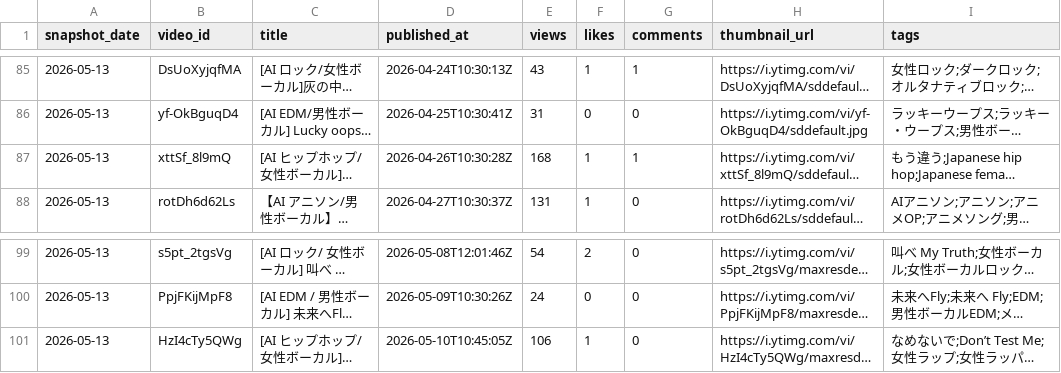
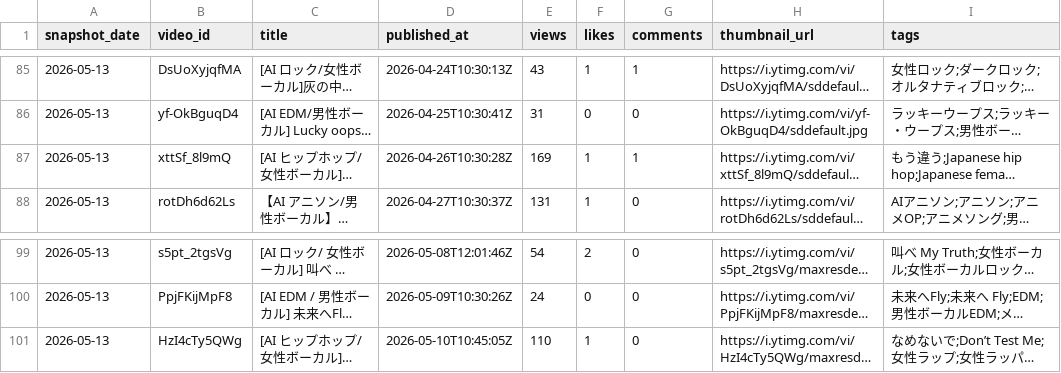
Before and after one commit to sbty/YouTube-Music-Post-Logger, a CSV file: data/youtube_log.csv, drawn as a sheet; only a part is shown, gaps mark what is left out; long unchanged cells end in …; the diff names each change by its address in the sheet, - before the commit and + after, or states it on an @@ line.

```diff
--- a/data/youtube_log.csv
+++ b/data/youtube_log.csv
-E87 (views): 168
+E87 (views): 169
-E101 (views): 106
+E101 (views): 110
```
Also changed, not shown: 2 other files.
